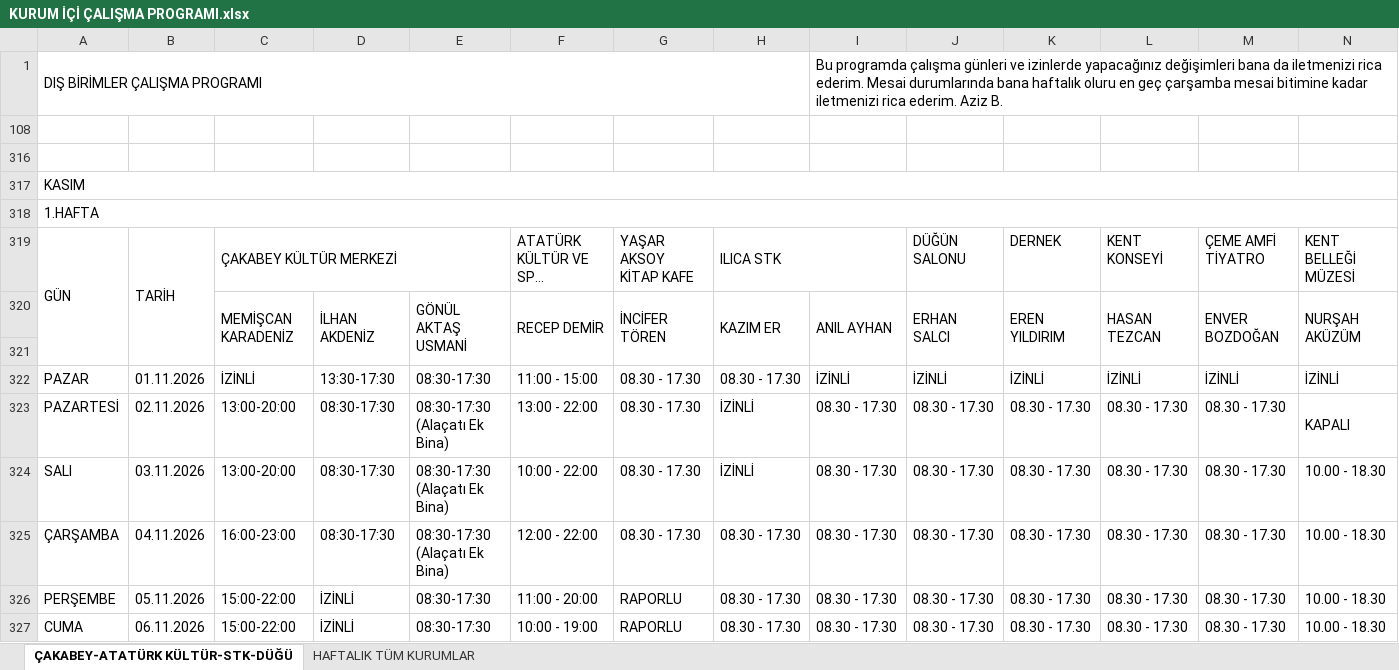
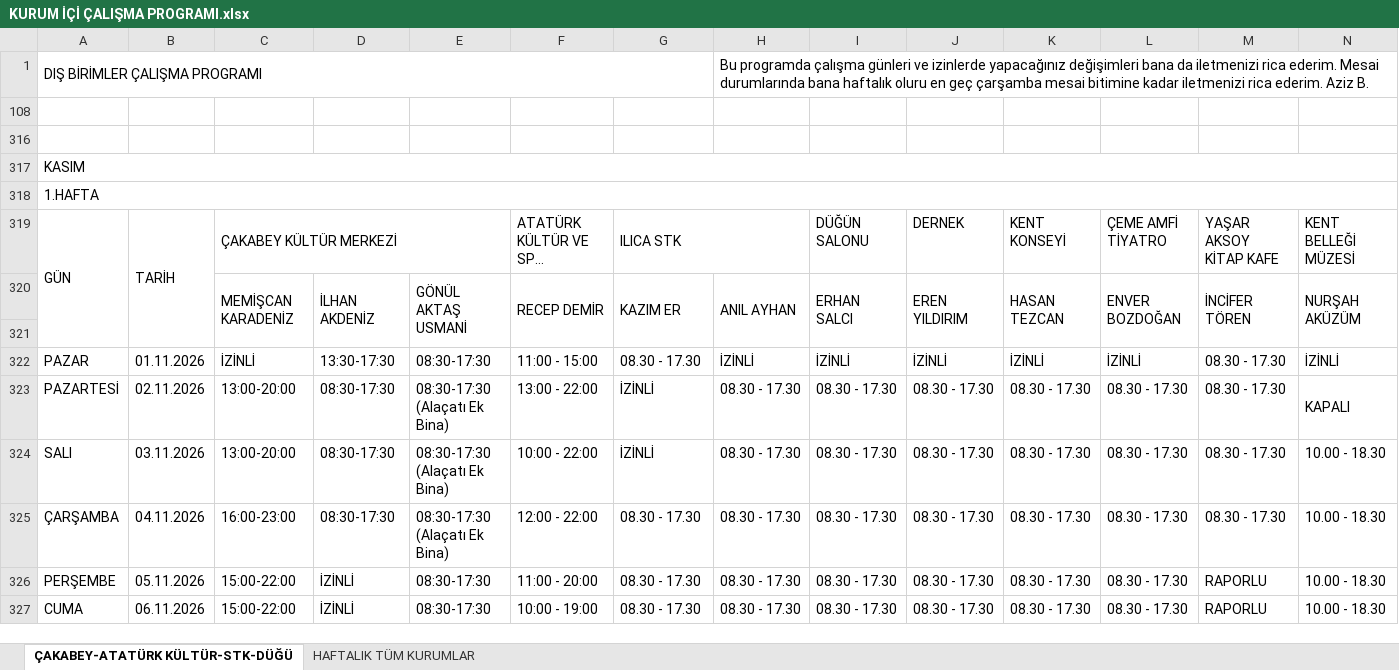
Before and after one commit to ilhanakd-max/calisma-programi-data, an Excel workbook: KURUM İÇİ ÇALIŞMA PROGRAMI.xlsx, sheet ÇAKABEY-ATATÜRK KÜLTÜR-STK-DÜĞÜ, drawn as a sheet; only a part is shown; long unchanged cells end in …; values as stored, in another font and other column widths than the file's, no cell formats; charts and pictures and conditional formats not drawn; the diff covers the shown part only; the diff names each change by its address in the sheet, - before the commit and + after, or states it on an @@ line.

```diff
--- a/KURUM İÇİ ÇALIŞMA PROGRAMI.xlsx (sheet ÇAKABEY-ATATÜRK KÜLTÜR-STK-DÜĞÜ)
+++ b/KURUM İÇİ ÇALIŞMA PROGRAMI.xlsx (sheet ÇAKABEY-ATATÜRK KÜLTÜR-STK-DÜĞÜ)
-A1:H1 merged
+A1:G1 merged
-H1: (empty)
+H1: Bu programda çalışma günleri ve izinlerde yapacağınız değişimleri bana da iletmenizi rica ederim. Mesai durumlarında bana haftalık oluru en geç çarşamba mesai bitimine kadar iletmenizi rica ederim. Aziz B.
+H1:N1 merged
-I1: Bu programda çalışma günleri ve izinlerde yapacağınız değişimleri bana da iletmenizi rica ederim. Mesai durumlarında bana haftalık oluru en geç çarşamba mesai bitimine kadar iletmenizi rica ederim. Aziz B.
+I1: (empty)
-I1:N1 merged
-G319: YAŞAR AKSOY KİTAP KAFE
+G319: ILICA STK
+G319:H319 merged
-H319: ILICA STK
+H319: (empty)
-H319:I319 merged
-I319: (empty)
+I319: DÜĞÜN SALONU
-J319: DÜĞÜN SALONU
+J319: DERNEK
-K319: DERNEK
+K319: KENT KONSEYİ
-L319: KENT KONSEYİ
+L319: ÇEME AMFİ TİYATRO
-M319: ÇEME AMFİ TİYATRO
+M319: YAŞAR AKSOY KİTAP KAFE
-G320: İNCİFER TÖREN
+G320: KAZIM ER
-H320: KAZIM ER
+H320: ANIL AYHAN
-I320: ANIL AYHAN
+I320: ERHAN SALCI
-J320: ERHAN SALCI
+J320: EREN YILDIRIM
-K320: EREN YILDIRIM
+K320: HASAN TEZCAN
-L320: HASAN TEZCAN
+L320: ENVER BOZDOĞAN
-M320: ENVER BOZDOĞAN
+M320: İNCİFER TÖREN
-H322: 08.30 - 17.30
+H322: İZİNLİ
-M322: İZİNLİ
+M322: 08.30 - 17.30
-G323:G324: 08.30 - 17.30
+G323:G324: İZİNLİ
-H323:H324: İZİNLİ
+H323:H324: 08.30 - 17.30
-G326:G327: RAPORLU
+G326:G327: 08.30 - 17.30
-M326:M327: 08.30 - 17.30
+M326:M327: RAPORLU
```
Also changed, not shown: 445 edited cells and merged cells elsewhere in this sheet, cell formats, hidden cells.
